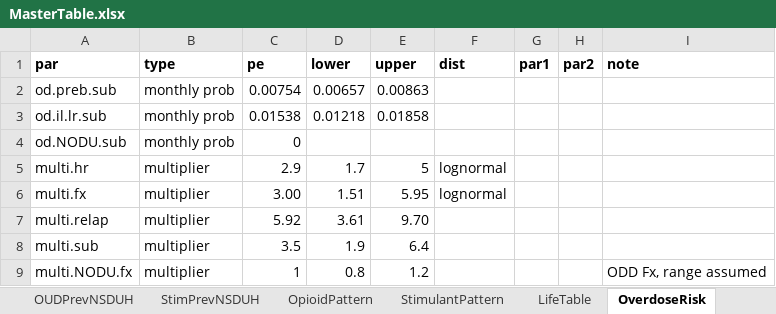
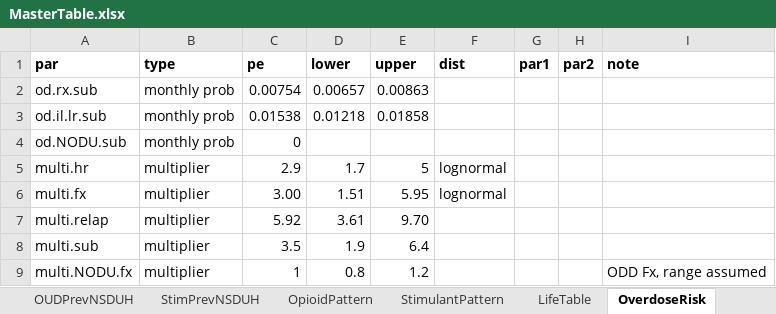
Before and after one commit to pph-collective/profound-model, an Excel workbook: Inputs/MasterTable.xlsx, sheet OverdoseRisk, drawn as a sheet; values as stored, in another font and other column widths than the file's, no borders; the diff names each change by its address in the sheet, - before the commit and + after, or states it on an @@ line.

```diff
--- a/Inputs/MasterTable.xlsx (sheet OverdoseRisk)
+++ b/Inputs/MasterTable.xlsx (sheet OverdoseRisk)
-A2 (par): od.preb.sub
+A2 (par): od.rx.sub
```
Also changed, not shown: sheet TransProb, sheet Cost, sheet OpioidPattern, sheet CalibPar, sheet region_prob, 17 other files.
